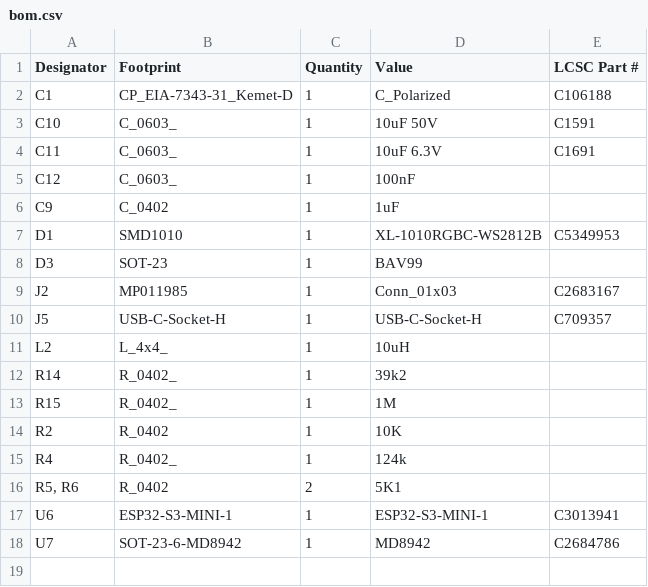
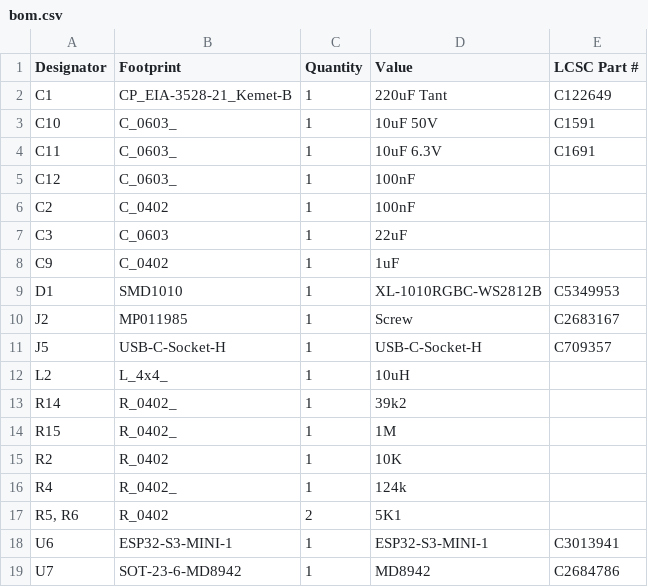
Before and after one commit to revk/ESP32-LED, a CSV file: PCB/LED/production/bom.csv, drawn as a sheet.

Commit message:
New PCB design

```diff
--- a/PCB/LED/production/bom.csv
+++ b/PCB/LED/production/bom.csv
@@ -1,3 +1,3 @@
 Designator,Footprint,Quantity,Value,LCSC Part #
-C1,CP_EIA-7343-31_Kemet-D,1,C_Polarized,C106188
+C1,CP_EIA-3528-21_Kemet-B,1,220uF Tant,C122649
 C10,C_0603_,1,10uF 50V,C1591
@@ -5,6 +5,7 @@ C11,C_0603_,1,10uF 6.3V,C1691
 C12,C_0603_,1,100nF,
+C2,C_0402,1,100nF,
+C3,C_0603,1,22uF,
 C9,C_0402,1,1uF,
 D1,SMD1010,1,XL-1010RGBC-WS2812B,C5349953
-D3,SOT-23,1,BAV99,
-J2,MP011985,1,Conn_01x03,C2683167
+J2,MP011985,1,Screw,C2683167
 J5,USB-C-Socket-H,1,USB-C-Socket-H,C709357
```
Also changed, not shown: PCB/LED/production/positions.csv, 7 other files.
